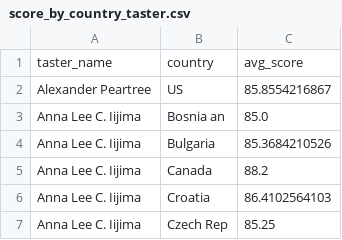
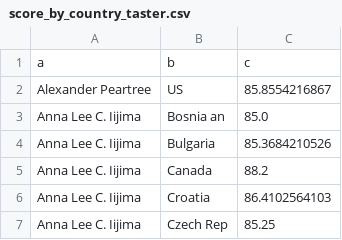
Before and after one commit to Henrique97/VI_1stSemester2018, a CSV file: NetworkChart/score_by_country_taster.csv, drawn as a sheet; only a part is shown.

```diff
--- a/NetworkChart/score_by_country_taster.csv
+++ b/NetworkChart/score_by_country_taster.csv
@@ -1,2 +1,2 @@
-taster_name,country,avg_score
+a,b,c
 Alexander Peartree,US       ,85.8554216867
```
Also changed, not shown: NetworkChart/countries.csv, 5 other files.
